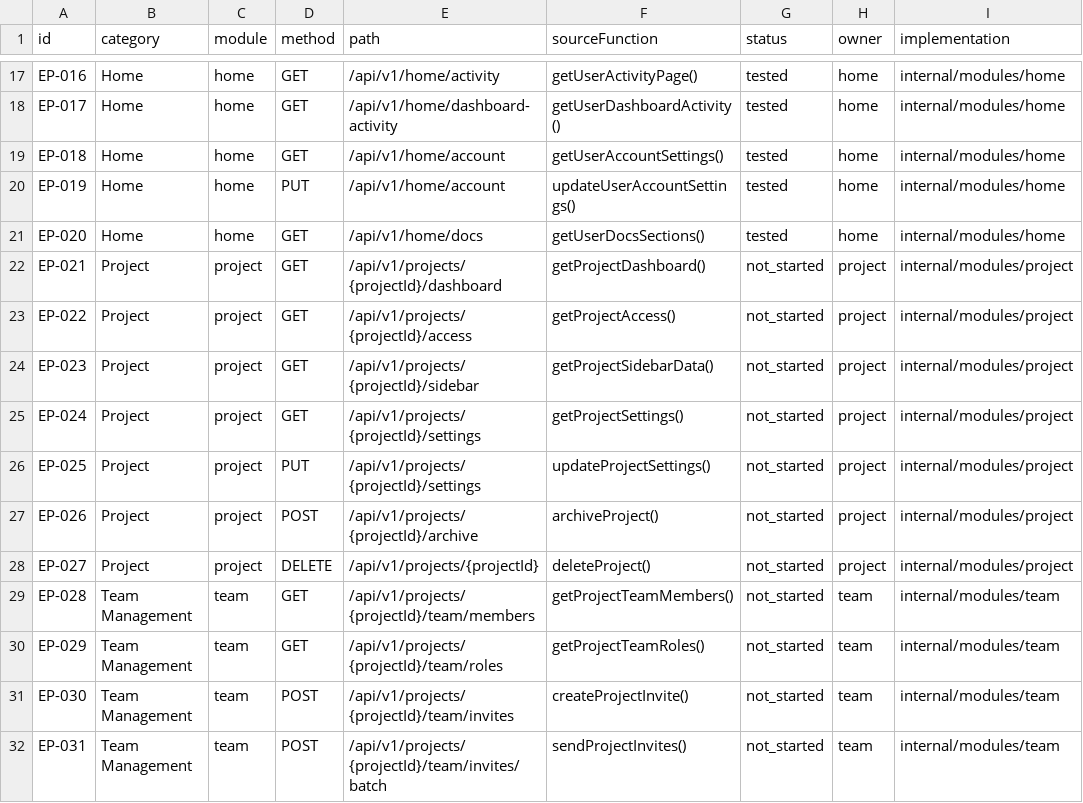
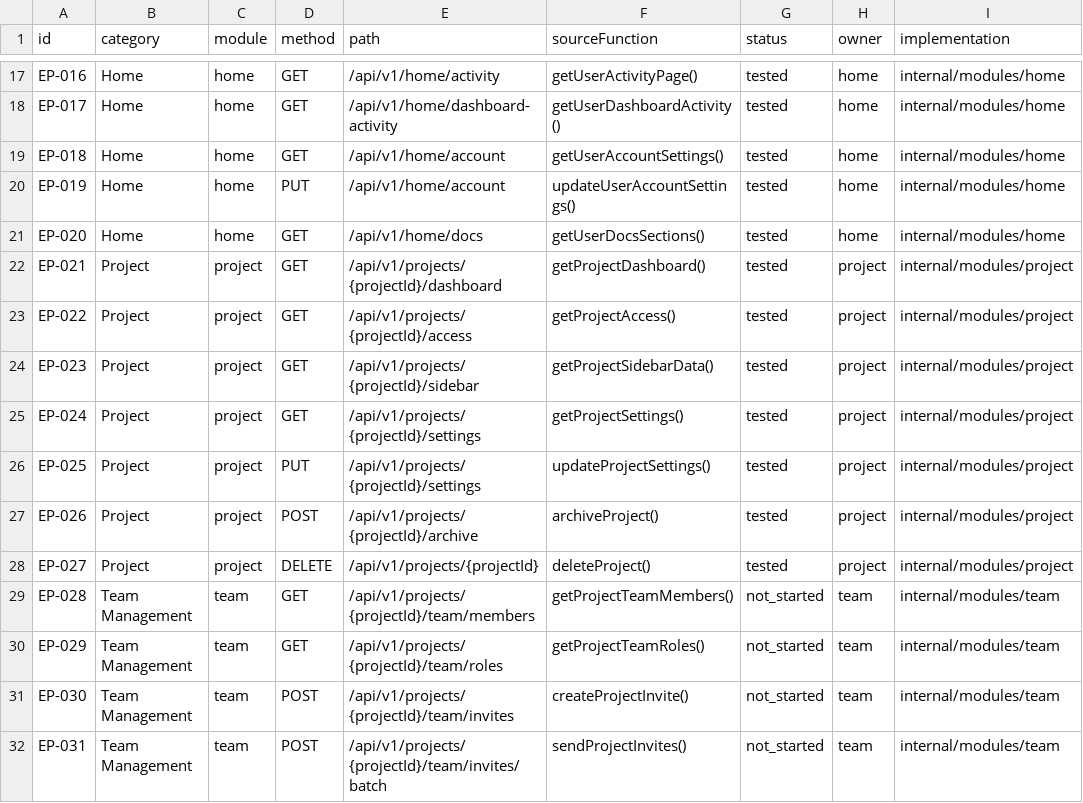
Before and after one commit to MrEthical07/projectbook-backend, a CSV file: docs/ProjectBookDocs/endpoint-tracker.csv, drawn as a sheet; only a part is shown, gaps mark what is left out.

Commit message:
feat(project): implement EP-021..EP-027 with resolver-aware policies

```diff
--- a/docs/ProjectBookDocs/endpoint-tracker.csv
+++ b/docs/ProjectBookDocs/endpoint-tracker.csv
@@ -21,9 +21,9 @@
 "EP-020","Home","home","GET","/api/v1/home/docs","getUserDocsSections()","tested","home","internal/modules/home"
-"EP-021","Project","project","GET","/api/v1/projects/{projectId}/dashboard","getProjectDashboard()","not_started","project","internal/modules/project"
-"EP-022","Project","project","GET","/api/v1/projects/{projectId}/access","getProjectAccess()","not_started","project","internal/modules/project"
-"EP-023","Project","project","GET","/api/v1/projects/{projectId}/sidebar","getProjectSidebarData()","not_started","project","internal/modules/project"
-"EP-024","Project","project","GET","/api/v1/projects/{projectId}/settings","getProjectSettings()","not_started","project","internal/modules/project"
-"EP-025","Project","project","PUT","/api/v1/projects/{projectId}/settings","updateProjectSettings()","not_started","project","internal/modules/project"
-"EP-026","Project","project","POST","/api/v1/projects/{projectId}/archive","archiveProject()","not_started","project","internal/modules/project"
-"EP-027","Project","project","DELETE","/api/v1/projects/{projectId}","deleteProject()","not_started","project","internal/modules/project"
+"EP-021","Project","project","GET","/api/v1/projects/{projectId}/dashboard","getProjectDashboard()","tested","project","internal/modules/project"
+"EP-022","Project","project","GET","/api/v1/projects/{projectId}/access","getProjectAccess()","tested","project","internal/modules/project"
+"EP-023","Project","project","GET","/api/v1/projects/{projectId}/sidebar","getProjectSidebarData()","tested","project","internal/modules/project"
+"EP-024","Project","project","GET","/api/v1/projects/{projectId}/settings","getProjectSettings()","tested","project","internal/modules/project"
+"EP-025","Project","project","PUT","/api/v1/projects/{projectId}/settings","updateProjectSettings()","tested","project","internal/modules/project"
+"EP-026","Project","project","POST","/api/v1/projects/{projectId}/archive","archiveProject()","tested","project","internal/modules/project"
+"EP-027","Project","project","DELETE","/api/v1/projects/{projectId}","deleteProject()","tested","project","internal/modules/project"
 "EP-028","Team Management","team","GET","/api/v1/projects/{projectId}/team/members","getProjectTeamMembers()","not_started","team","internal/modules/team"
```
Also changed, not shown: 18 other files.
